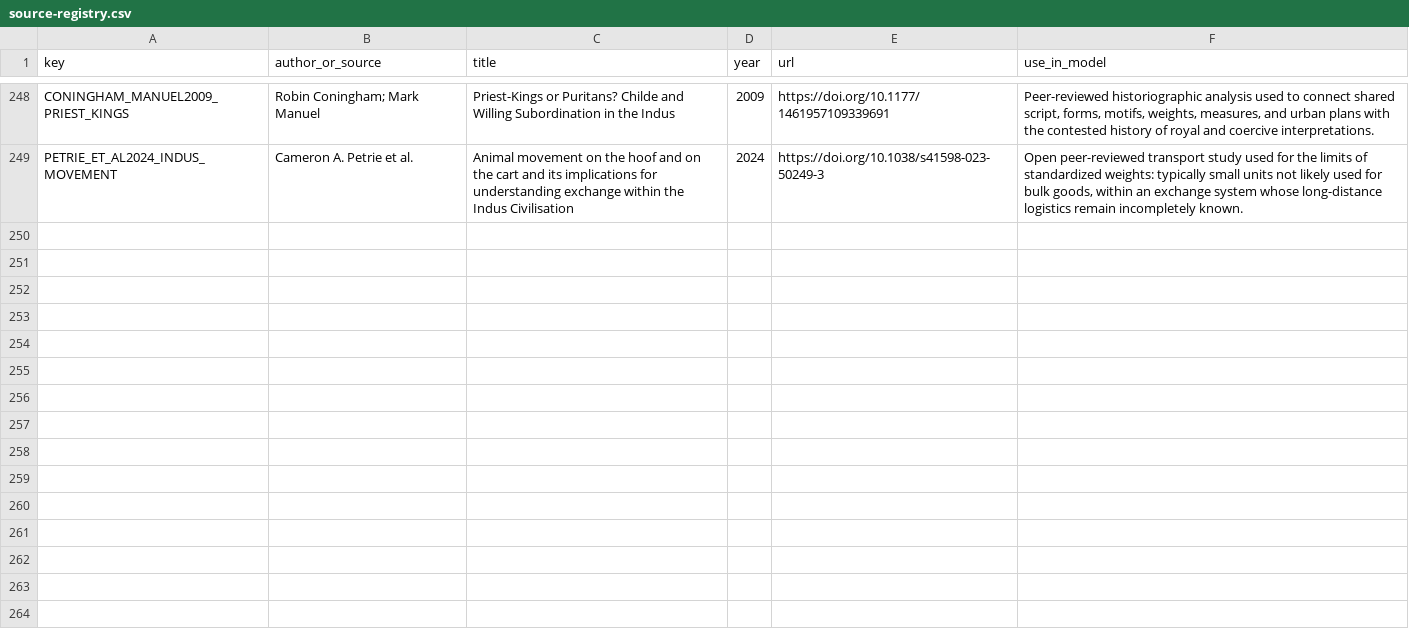
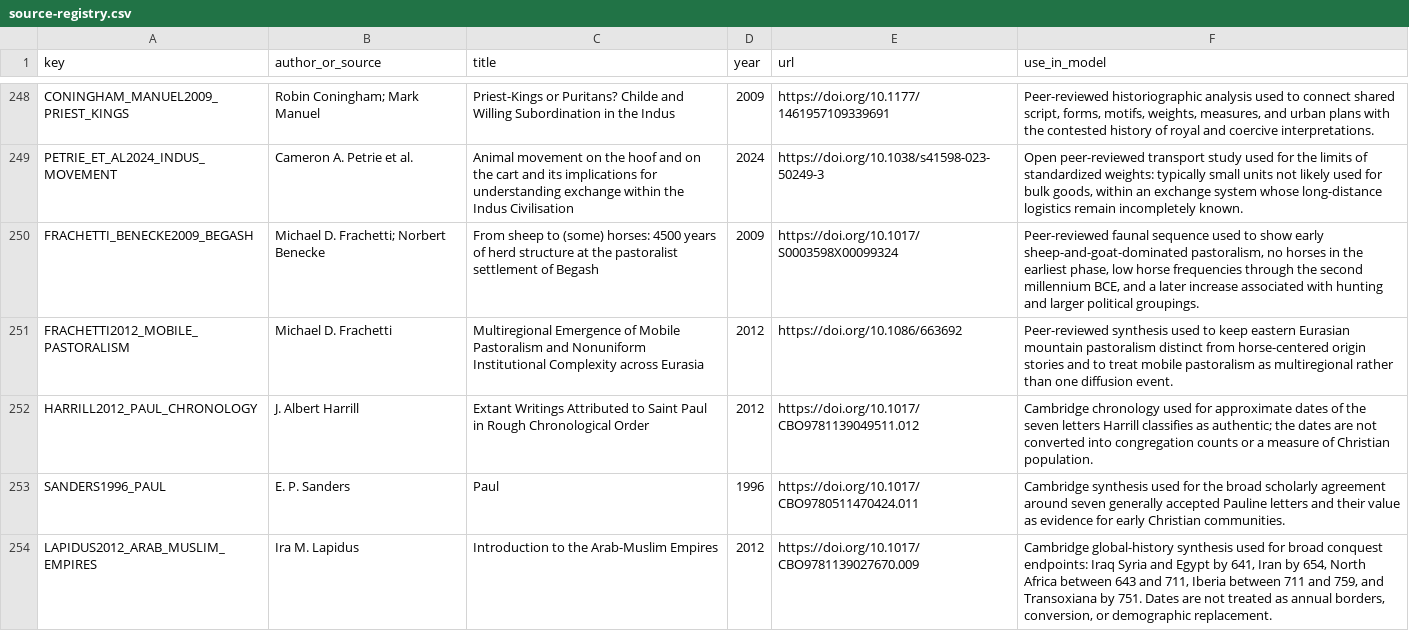
Before and after one commit to Rhys-Lindmark/visualizing-reality, a CSV file: public/data/source-registry.csv, drawn as a sheet; only a part is shown, gaps mark what is left out; the diff names each change by its address in the sheet, - before the commit and + after, or states it on an @@ line.

Commit message:
Open Steppe Christianity and Caliphates alphas

```diff
--- a/public/data/source-registry.csv
+++ b/public/data/source-registry.csv
+row 250: FRACHETTI_BENECKE2009_BEGASH | Michael D. Frachetti; Norbert Benecke | From sheep to (some) horses: 4500 years of herd structure at the pastoralist settlement of Begash | 2009 | https://doi.org/10.1017/S0003598X00099324 | Peer-reviewed faunal sequence used to show early sheep-and-goat-dominated pastoralism, no horses in the earliest phase, low horse frequencies through the second millennium BCE, and a later increase associated with hunting and larger political groupings.
+row 251: FRACHETTI2012_MOBILE_PASTORALISM | Michael D. Frachetti | Multiregional Emergence of Mobile Pastoralism and Nonuniform Institutional Complexity across Eurasia | 2012 | https://doi.org/10.1086/663692 | Peer-reviewed synthesis used to keep eastern Eurasian mountain pastoralism distinct from horse-centered origin stories and to treat mobile pastoralism as multiregional rather than one diffusion event.
+row 252: HARRILL2012_PAUL_CHRONOLOGY | J. Albert Harrill | Extant Writings Attributed to Saint Paul in Rough Chronological Order | 2012 | https://doi.org/10.1017/CBO9781139049511.012 | Cambridge chronology used for approximate dates of the seven letters Harrill classifies as authentic; the dates are not converted into congregation counts or a measure of Christian population.
+row 253: SANDERS1996_PAUL | E. P. Sanders | Paul | 1996 | https://doi.org/10.1017/CBO9780511470424.011 | Cambridge synthesis used for the broad scholarly agreement around seven generally accepted Pauline letters and their value as evidence for early Christian communities.
+row 254: LAPIDUS2012_ARAB_MUSLIM_EMPIRES | Ira M. Lapidus | Introduction to the Arab-Muslim Empires | 2012 | https://doi.org/10.1017/CBO9781139027670.009 | Cambridge global-history synthesis used for broad conquest endpoints: Iraq Syria and Egypt by 641, Iran by 654, North Africa between 643 and 711, Iberia between 711 and 759, and Transoxiana by 751. Dates are not treated as annual borders, conversion, or demographic replacement.
```
Also changed, not shown: 17 other files.
